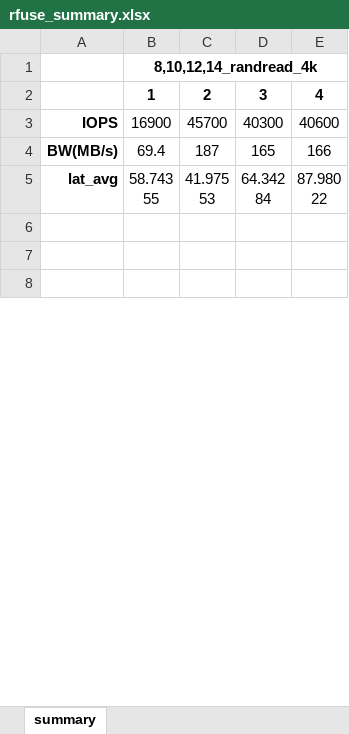
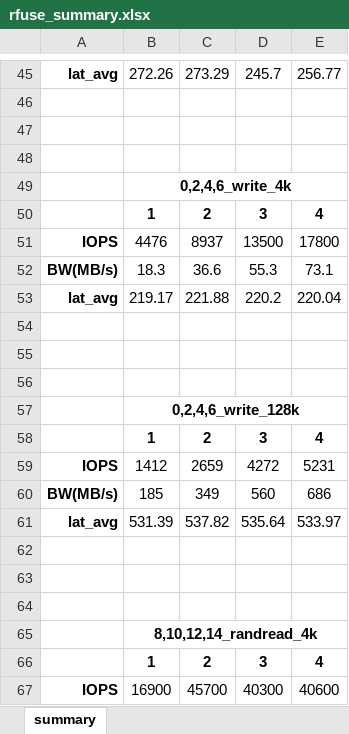
Before and after one commit to ehddud8339/ldy, an Excel workbook: rfuse/rfuse_summary.xlsx, sheet summary, drawn as a sheet; only a part is shown, gaps mark what is left out; the shorter side is filled out with more unchanged rows; values as stored, in another font and other column widths than the file's, no borders; the diff covers the shown part only; the diff names each change by its address in the sheet, - before the commit and + after, or states it on an @@ line.

```diff
--- a/rfuse/rfuse_summary.xlsx (sheet summary)
+++ b/rfuse/rfuse_summary.xlsx (sheet summary)
+row 45: lat_avg | 272.26 | 273.29 | 245.7 | 256.77
+row 46: (empty)
+row 47: (empty)
+row 48: (empty)
+row 49:  | 0,2,4,6_write_4k
+row 50:  | 1 | 2 | 3 | 4
+row 51: IOPS | 4476 | 8937 | 13500 | 17800
+row 52: BW(MB/s) | 18.3 | 36.6 | 55.3 | 73.1
+row 53: lat_avg | 219.17 | 221.88 | 220.2 | 220.04
+row 54: (empty)
+row 55: (empty)
+row 56: (empty)
+row 57:  | 0,2,4,6_write_128k
+row 58:  | 1 | 2 | 3 | 4
+row 59: IOPS | 1412 | 2659 | 4272 | 5231
+row 60: BW(MB/s) | 185 | 349 | 560 | 686
+row 61: lat_avg | 531.39 | 537.82 | 535.64 | 533.97
+row 62: (empty)
+row 63: (empty)
+row 64: (empty)
```
Also changed, not shown: 44 added rows elsewhere in this sheet, rfuse/ext4_summary.xlsx, rfuse/fuse_summary.xlsx, 2 other files.
